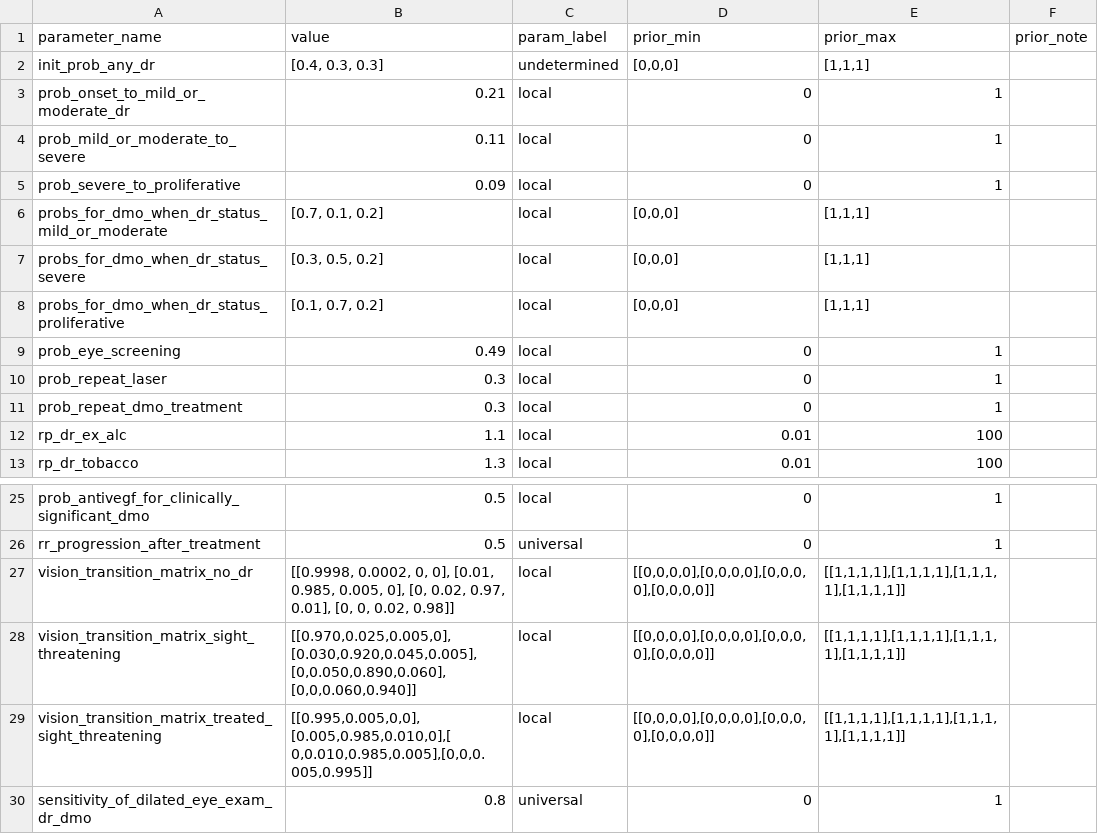
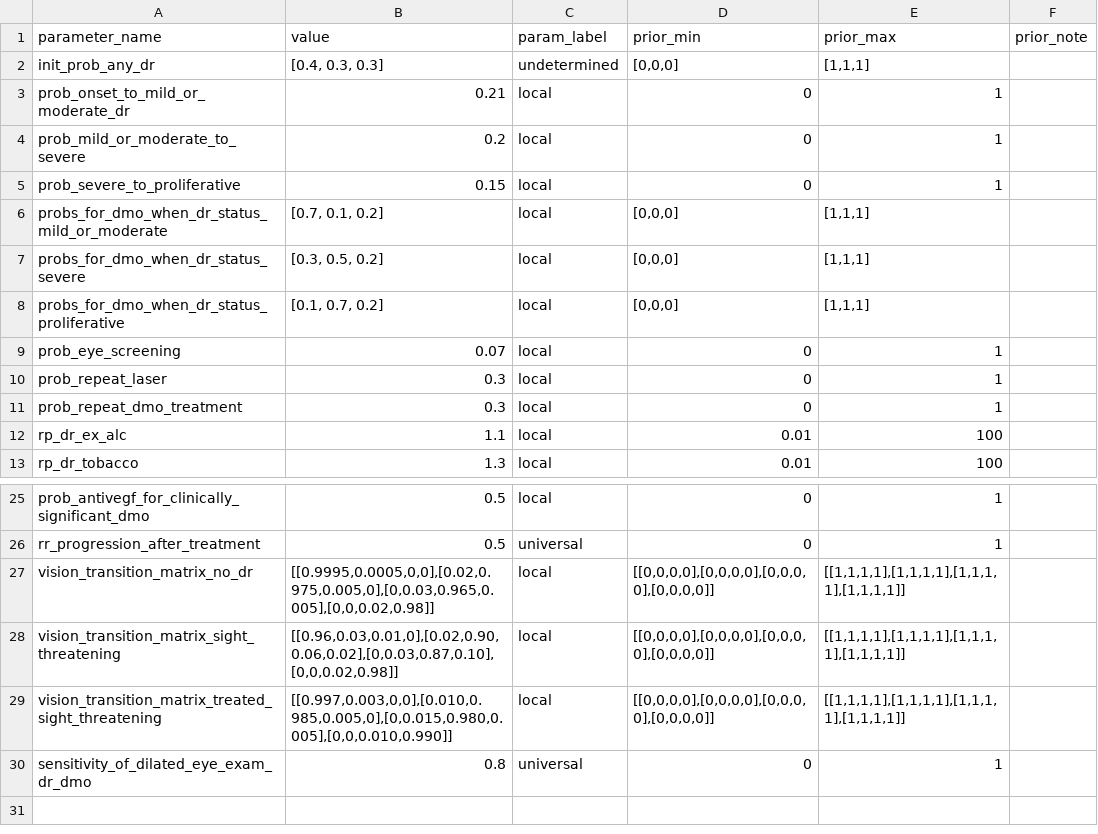
Before and after one commit to UCL/TLOmodel, a CSV file: resources/ResourceFile_Diabetic_Retinopathy/parameter_values.csv, drawn as a sheet; only a part is shown, gaps mark what is left out.

Commit message:
log every month and plot prev among diabetics

```diff
--- a/resources/ResourceFile_Diabetic_Retinopathy/parameter_values.csv
+++ b/resources/ResourceFile_Diabetic_Retinopathy/parameter_values.csv
@@ -3,4 +3,4 @@ init_prob_any_dr,"[0.4, 0.3, 0.3]",undetermined,"[0,0,0]","[1,1,1]",
 prob_onset_to_mild_or_moderate_dr,0.21,local,0,1,
-prob_mild_or_moderate_to_severe,0.11,local,0,1,
-prob_severe_to_proliferative,0.09,local,0,1,
+prob_mild_or_moderate_to_severe,0.2,local,0,1,
+prob_severe_to_proliferative,0.15,local,0,1,
 probs_for_dmo_when_dr_status_mild_or_moderate,"[0.7, 0.1, 0.2]",local,"[0,0,0]","[1,1,1]",
@@ -8,3 +8,3 @@ probs_for_dmo_when_dr_status_severe,"[0.3, 0.5, 0.2]",local,"[0,0,0]","[1,1,1]",
 probs_for_dmo_when_dr_status_proliferative,"[0.1, 0.7, 0.2]",local,"[0,0,0]","[1,1,1]",
-prob_eye_screening,0.49,local,0,1,
+prob_eye_screening,0.07,local,0,1,
 prob_repeat_laser,0.3,local,0,1,
@@ -26,5 +26,5 @@ prob_antivegf_for_clinically_significant_dmo,0.5,local,0,1,
 rr_progression_after_treatment,0.5,universal,0,1,
-vision_transition_matrix_no_dr,"[[0.9998, 0.0002, 0, 0], [0.01, 0.985, 0.005, 0], [0, 0.02, 0.97, 0.01], [0, 0, 0.02, 0.98]]",local,"[[0,0,0,0],[0,0,0,0],[0,0,0,0],[0,0,0,0]]","[[1,1,1,1],[1,1,1,1],[1,1,1,1],[1,1,1,1]]",
-vision_transition_matrix_sight_threatening,"[[0.970,0.025,0.005,0], [0.030,0.920,0.045,0.005], [0,0.050,0.890,0.060], [0,0,0.060,0.940]]",local,"[[0,0,0,0],[0,0,0,0],[0,0,0,0],[0,0,0,0]]","[[1,1,1,1],[1,1,1,1],[1,1,1,1],[1,1,1,1]]",
-vision_transition_matrix_treated_sight_threatening,"[[0.995,0.005,0,0], [0.005,0.985,0.010,0],[ 0,0.010,0.985,0.005],[0,0,0.005,0.995]]",local,"[[0,0,0,0],[0,0,0,0],[0,0,0,0],[0,0,0,0]]","[[1,1,1,1],[1,1,1,1],[1,1,1,1],[1,1,1,1]]",
+vision_transition_matrix_no_dr,"[[0.9995,0.0005,0,0],[0.02,0.975,0.005,0],[0,0.03,0.965,0.005],[0,0,0.02,0.98]]",local,"[[0,0,0,0],[0,0,0,0],[0,0,0,0],[0,0,0,0]]","[[1,1,1,1],[1,1,1,1],[1,1,1,1],[1,1,1,1]]",
+vision_transition_matrix_sight_threatening,"[[0.96,0.03,0.01,0],[0.02,0.90,0.06,0.02],[0,0.03,0.87,0.10],[0,0,0.02,0.98]]",local,"[[0,0,0,0],[0,0,0,0],[0,0,0,0],[0,0,0,0]]","[[1,1,1,1],[1,1,1,1],[1,1,1,1],[1,1,1,1]]",
+vision_transition_matrix_treated_sight_threatening,"[[0.997,0.003,0,0],[0.010,0.985,0.005,0],[0,0.015,0.980,0.005],[0,0,0.010,0.990]]",local,"[[0,0,0,0],[0,0,0,0],[0,0,0,0],[0,0,0,0]]","[[1,1,1,1],[1,1,1,1],[1,1,1,1],[1,1,1,1]]",
 sensitivity_of_dilated_eye_exam_dr_dmo,0.8,universal,0,1,
```
Also changed, not shown: 2 other files.
